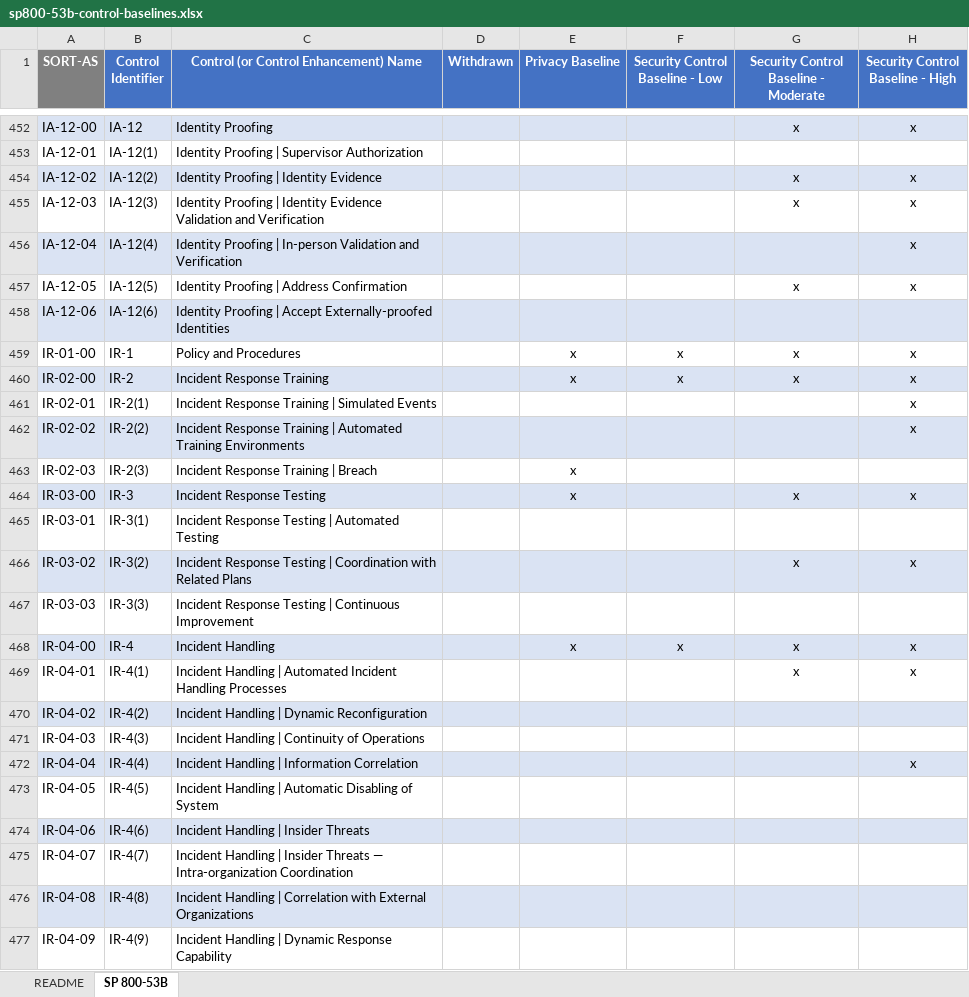
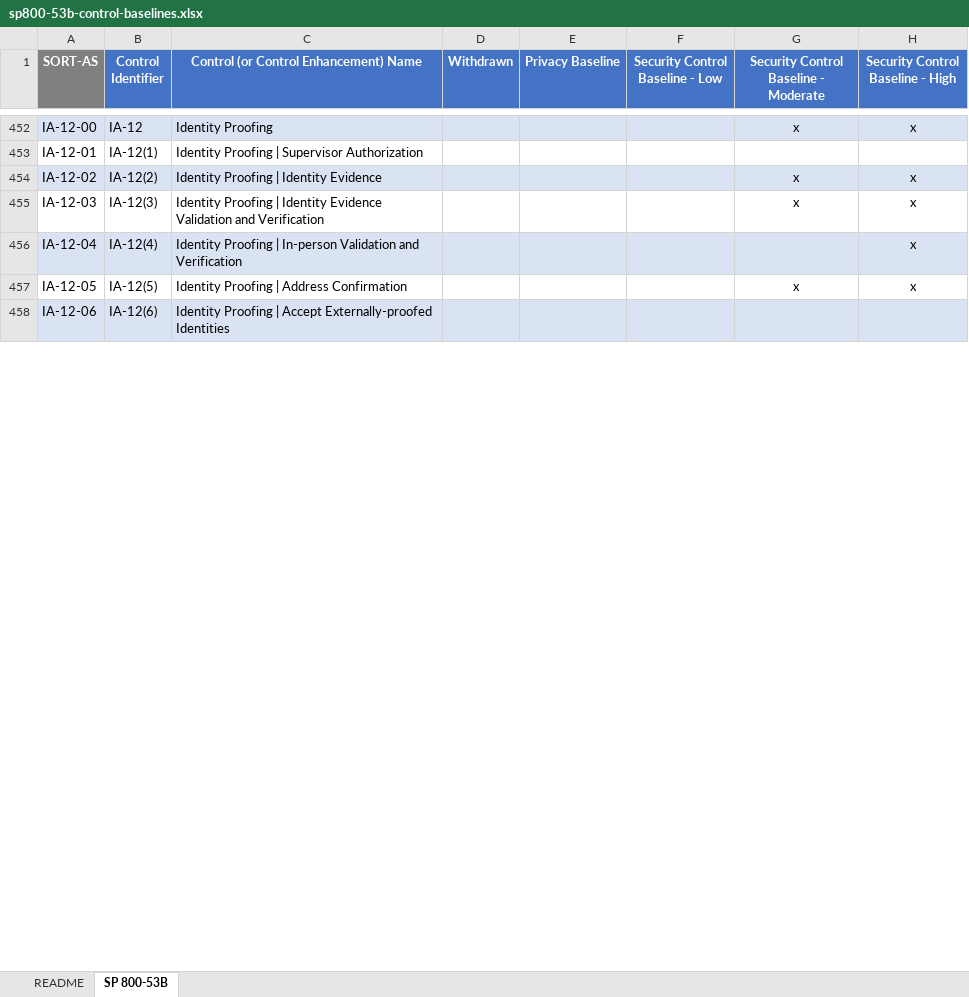
Before and after one commit to naririi/Securing-SpaceHub, an Excel workbook: Docs/sp800-53b-control-baselines.xlsx, sheet SP 800-53B, drawn as a sheet; only a part is shown, gaps mark what is left out; values as stored, in another font and other column widths than the file's, no borders; charts and pictures not drawn; the diff covers the shown part only; the diff names each change by its address in the sheet, - before the commit and + after, or states it on an @@ line.

```diff
--- a/Docs/sp800-53b-control-baselines.xlsx (sheet SP 800-53B)
+++ b/Docs/sp800-53b-control-baselines.xlsx (sheet SP 800-53B)
@@ row 459 hidden: IR-01-00 | IR-1 | Policy and Procedures |  | x | x | x | x @@
@@ row 460 hidden: IR-02-00 | IR-2 | Incident Response Training |  | x | x | x | x @@
@@ row 461 hidden: IR-02-01 | IR-2(1) | Incident Response Training | Simulated Events |  |  |  |  | x @@
@@ row 462 hidden: IR-02-02 | IR-2(2) | Incident Response Training | Automated Training Environments |  |  |  |  | x @@
@@ row 463 hidden: IR-02-03 | IR-2(3) | Incident Response Training | Breach |  | x @@
@@ row 464 hidden: IR-03-00 | IR-3 | Incident Response Testing |  | x |  | x | x @@
@@ row 465 hidden: IR-03-01 | IR-3(1) | Incident Response Testing | Automated Testing @@
@@ row 466 hidden: IR-03-02 | IR-3(2) | Incident Response Testing | Coordination with Related Plans |  |  |  | x | x @@
@@ row 467 hidden: IR-03-03 | IR-3(3) | Incident Response Testing | Continuous Improvement @@
@@ row 468 hidden: IR-04-00 | IR-4 | Incident Handling |  | x | x | x | x @@
@@ row 469 hidden: IR-04-01 | IR-4(1) | Incident Handling | Automated Incident Handling Processes |  |  |  | x | x @@
@@ row 470 hidden: IR-04-02 | IR-4(2) | Incident Handling | Dynamic Reconfiguration @@
@@ row 471 hidden: IR-04-03 | IR-4(3) | Incident Handling | Continuity of Operations @@
@@ row 472 hidden: IR-04-04 | IR-4(4) | Incident Handling | Information Correlation |  |  |  |  | x @@
@@ row 473 hidden: IR-04-05 | IR-4(5) | Incident Handling | Automatic Disabling of System @@
@@ row 474 hidden: IR-04-06 | IR-4(6) | Incident Handling | Insider Threats @@
@@ row 475 hidden: IR-04-07 | IR-4(7) | Incident Handling | Insider Threats — Intra-organization Coordination @@
@@ row 476 hidden: IR-04-08 | IR-4(8) | Incident Handling | Correlation with External Organizations @@
@@ row 477 hidden: IR-04-09 | IR-4(9) | Incident Handling | Dynamic Response Capability @@
```
Also changed, not shown: 333 hidden or unhidden rows and cell formats elsewhere in this sheet, charts or pictures, 4 other files.
